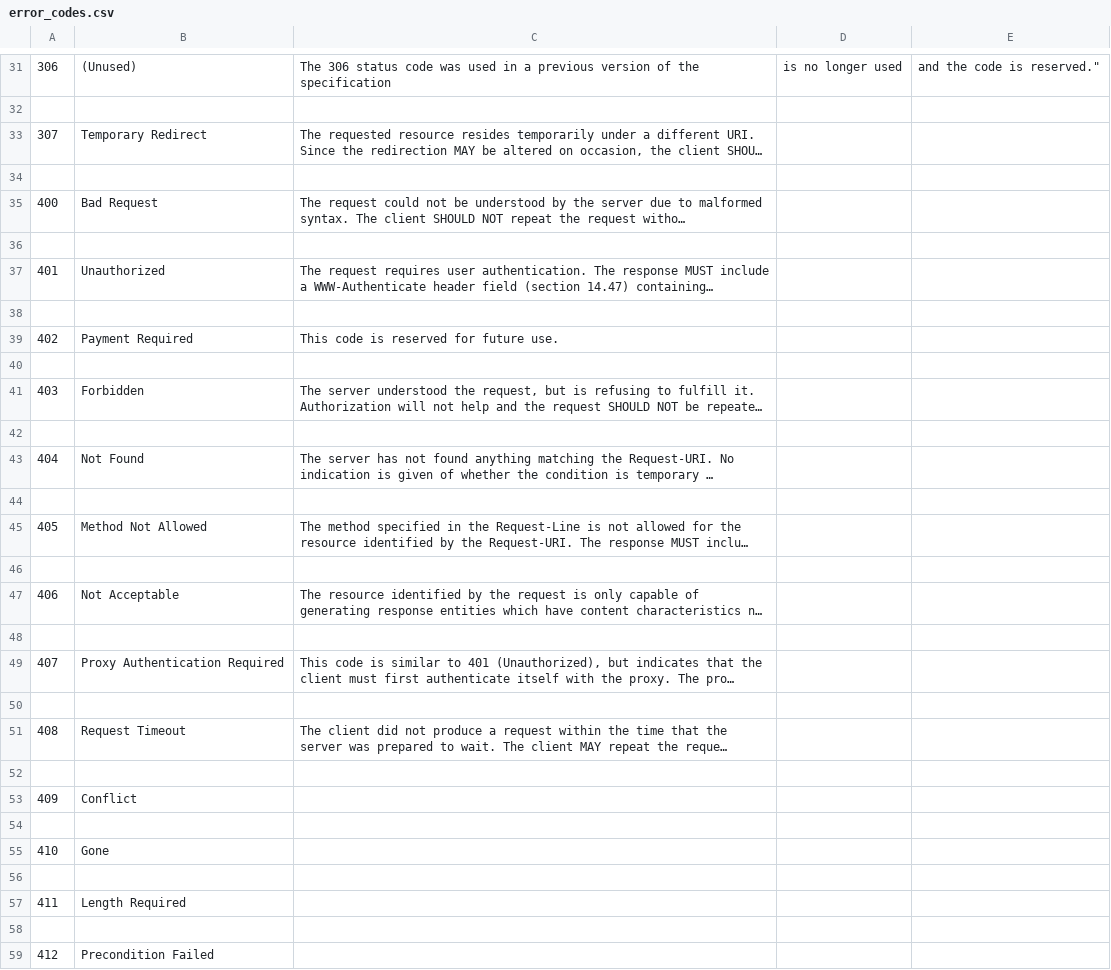
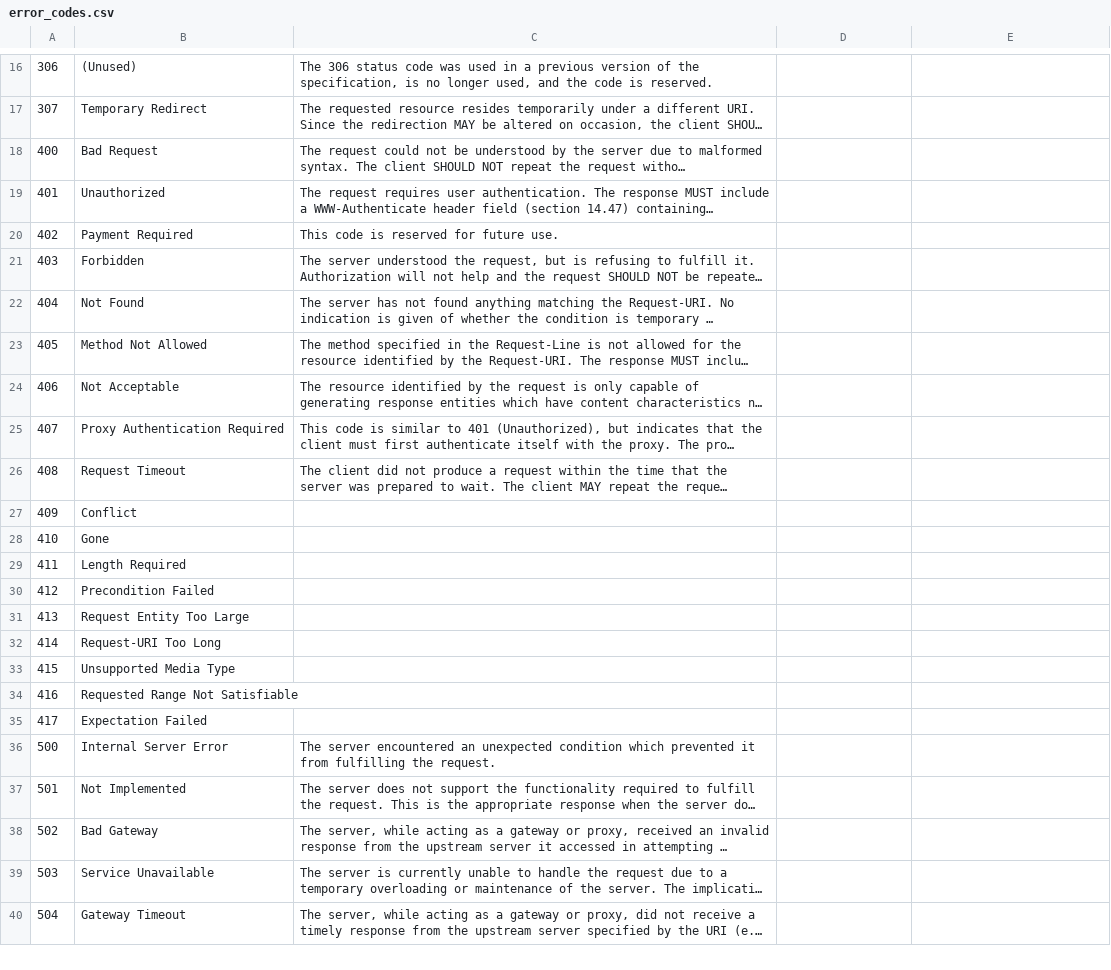
Before and after one commit to Novemburr/checkerupper, a CSV file: error_codes.csv, drawn as a sheet; only a part is shown, gaps mark what is left out; the shorter side is filled out with more unchanged rows; long unchanged cells end in …; removed rows and columns are numbered as before the commit, all else as after; the diff covers the shown part only; the diff names each change by its address in the sheet, - before the commit and + after, or states it on an @@ line.

Commit message:
Update error_codes.csv

```diff
--- a/error_codes.csv
+++ b/error_codes.csv
-C16: …of the specification
+C16: …of the specification, is no longer used, and the code is reserved.
-D16: is no longer used
+D16: (empty)
-E16: and the code is reserved."
+E16: (empty)
-row 32: (empty)
-row 34: (empty)
-row 36: (empty)
-row 38: (empty)
-row 40: (empty)
-row 42: (empty)
-row 44: (empty)
-row 46: (empty)
-row 48: (empty)
-row 50: (empty)
-row 52: (empty)
-row 54: (empty)
-row 56: (empty)
-row 58: (empty)
```
Also changed, not shown: 26 removed rows elsewhere in this file.
